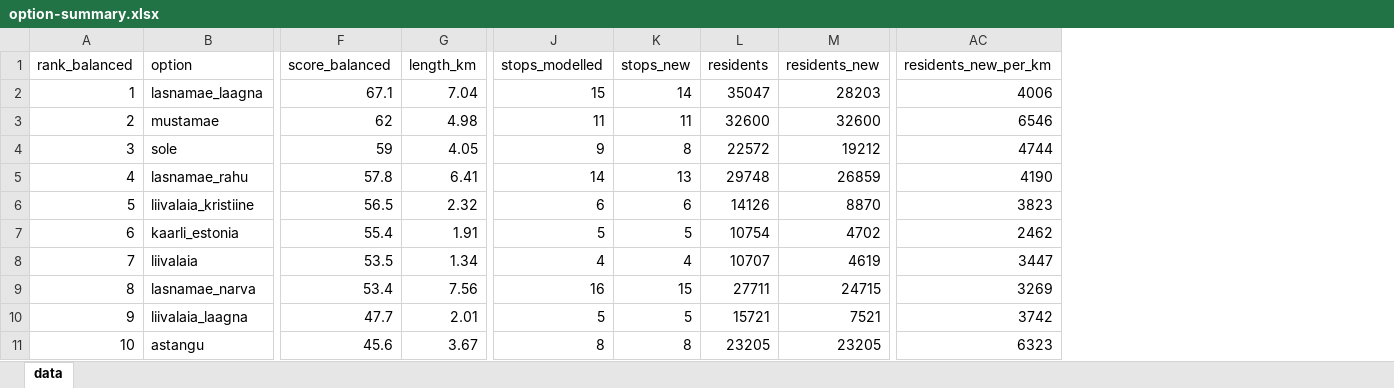
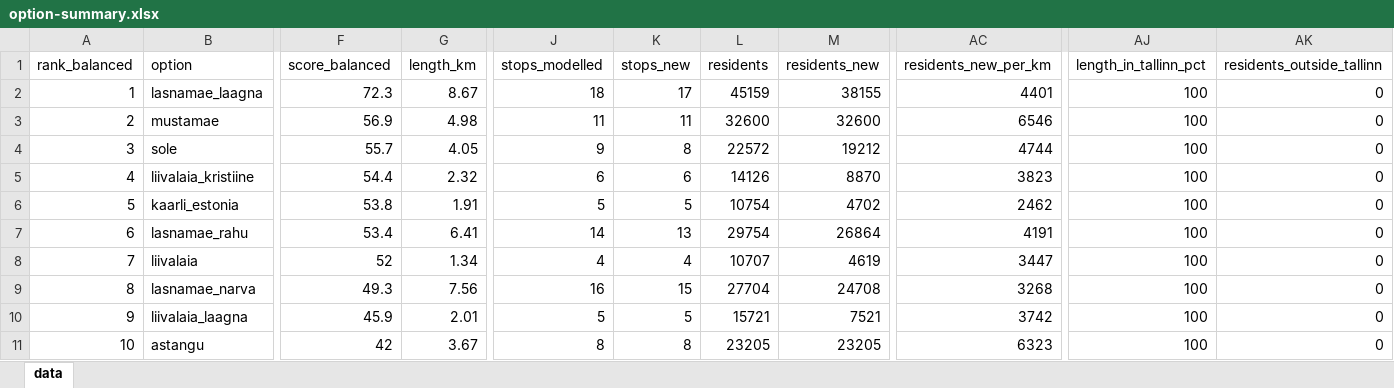
Before and after one commit to jaakla/openmapstack-samples, an Excel workbook: tallinn-tram-options/data/derived/option-summary.xlsx, sheet data, drawn as a sheet; only a part is shown, gaps mark what is left out; values as stored, in another font and other column widths than the file's, no borders; removed rows and columns are numbered as before the commit, all else as after; rows hold the shown columns only; the diff covers the shown part only; the diff names each change by its address in the sheet, - before the commit and + after, or states it on an @@ line.

```diff
--- a/tallinn-tram-options/data/derived/option-summary.xlsx (sheet data)
+++ b/tallinn-tram-options/data/derived/option-summary.xlsx (sheet data)
+column AJ (length_in_tallinn_pct), rows 2-6: all 100; rows 8-11: all 100
+column AK (residents_outside_tallinn), rows 2-6: all 0; rows 8-11: all 0
-F2 (score_balanced): 67.1
+F2 (score_balanced): 72.3
-G2 (length_km): 7.04
+G2 (length_km): 8.67
-J2 (stops_modelled): 15
+J2 (stops_modelled): 18
-K2 (stops_new): 14
+K2 (stops_new): 17
-L2 (residents): 35047
+L2 (residents): 45159
-M2 (residents_new): 28203
+M2 (residents_new): 38155
-AC2 (residents_new_per_km): 4006
+AC2 (residents_new_per_km): 4401
-F3 (score_balanced): 62
+F3 (score_balanced): 56.9
-F4 (score_balanced): 59
+F4 (score_balanced): 55.7
-row 5: 4 | lasnamae_rahu | 57.8 | 6.41 | 14 | 13 | 29748 | 26859 | 4190
@@ column A (rank_balanced) renumbered from row 5 down @@
-F5 (score_balanced): 56.5
+F5 (score_balanced): 54.4
-F6 (score_balanced): 55.4
+F6 (score_balanced): 53.8
+row 7: 6 | lasnamae_rahu | 53.4 | 6.41 | 14 | 13 | 29754 | 26864 | 4191 | 100 | 0
-F8 (score_balanced): 53.5
+F8 (score_balanced): 52
-F9 (score_balanced): 53.4
+F9 (score_balanced): 49.3
-L9 (residents): 27711
+L9 (residents): 27704
-M9 (residents_new): 24715
+M9 (residents_new): 24708
-AC9 (residents_new_per_km): 3269
+AC9 (residents_new_per_km): 3268
-F10 (score_balanced): 47.7
+F10 (score_balanced): 45.9
-F11 (score_balanced): 45.6
+F11 (score_balanced): 42
```
Also changed, not shown: 8 added rows, 3 removed rows and 34 edited cells elsewhere in this sheet, tallinn-tram-options/data/derived/existing-tram-coverage.xlsx, tallinn-tram-options/data/derived/option-matrix.xlsx, 45 other files.
